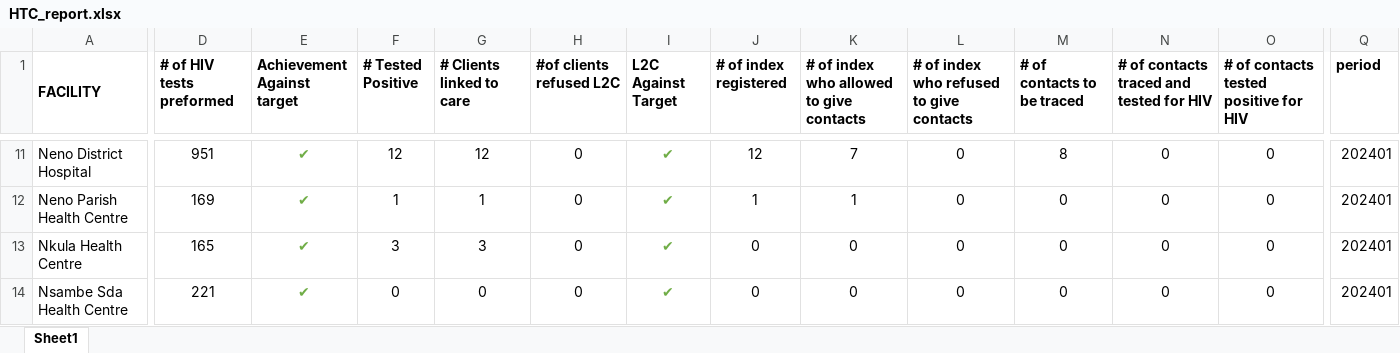
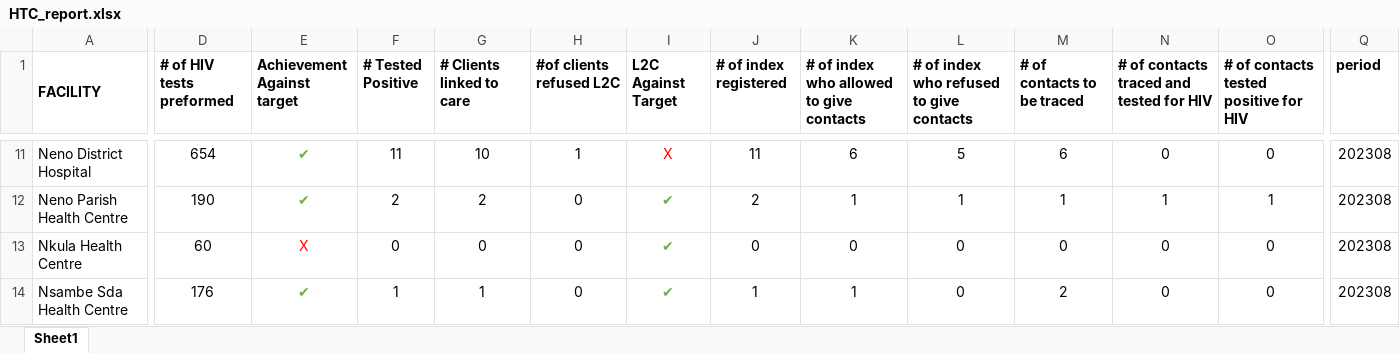
Before and after one commit to kmatiya/dhis2_excel_integrator, an Excel workbook: HTC_report.xlsx, sheet Sheet1, drawn as a sheet; only a part is shown, gaps mark what is left out; values as stored, in another font and other column widths than the file's, no borders; the diff covers the shown part only; the diff names each change by its address in the sheet, - before the commit and + after, or states it on an @@ line.

```diff
--- a/HTC_report.xlsx (sheet Sheet1)
+++ b/HTC_report.xlsx (sheet Sheet1)
-D11 (# of HIV tests preformed): 951
+D11 (# of HIV tests preformed): 654
-F11 (# Tested Positive): 12
+F11 (# Tested Positive): 11
-G11 (# Clients linked to care): 12
+G11 (# Clients linked to care): 10
-H11 (#of clients refused L2C): 0
+H11 (#of clients refused L2C): 1
-I11 (L2C Against Target): ✔
+I11 (L2C Against Target): X
-I11 text colour: #70AD47
+I11 text colour: #FF0000
-J11 (# of index registered): 12
+J11 (# of index registered): 11
-K11: 7
+K11: 6
-L11: 0
+L11: 5
-M11 (# of contacts to be traced): 8
+M11 (# of contacts to be traced): 6
-Q11:Q14 (period): 202401
+Q11:Q14 (period): 202308
-D12 (# of HIV tests preformed): 169
+D12 (# of HIV tests preformed): 190
-F12 (# Tested Positive): 1
+F12 (# Tested Positive): 2
-G12 (# Clients linked to care): 1
+G12 (# Clients linked to care): 2
-J12 (# of index registered): 1
+J12 (# of index registered): 2
-L12: 0
+L12: 1
-M12 (# of contacts to be traced): 0
+M12 (# of contacts to be traced): 1
-N12: 0
+N12: 1
-O12: 0
+O12: 1
-D13 (# of HIV tests preformed): 165
+D13 (# of HIV tests preformed): 60
-E13 (Achievement Against target): ✔
+E13 (Achievement Against target): X
-E13 text colour: #70AD47
+E13 text colour: #FF0000
-F13 (# Tested Positive): 3
+F13 (# Tested Positive): 0
-G13 (# Clients linked to care): 3
+G13 (# Clients linked to care): 0
-D14 (# of HIV tests preformed): 221
+D14 (# of HIV tests preformed): 176
-F14 (# Tested Positive): 0
+F14 (# Tested Positive): 1
-G14 (# Clients linked to care): 0
+G14 (# Clients linked to care): 1
-J14 (# of index registered): 0
+J14 (# of index registered): 1
-K14: 0
+K14: 1
-M14 (# of contacts to be traced): 0
+M14 (# of contacts to be traced): 2
```
Also changed, not shown: 82 edited cells and cell formats elsewhere in this sheet, formulas that keep their value, microscopist_report.xlsx, 2 other files.
